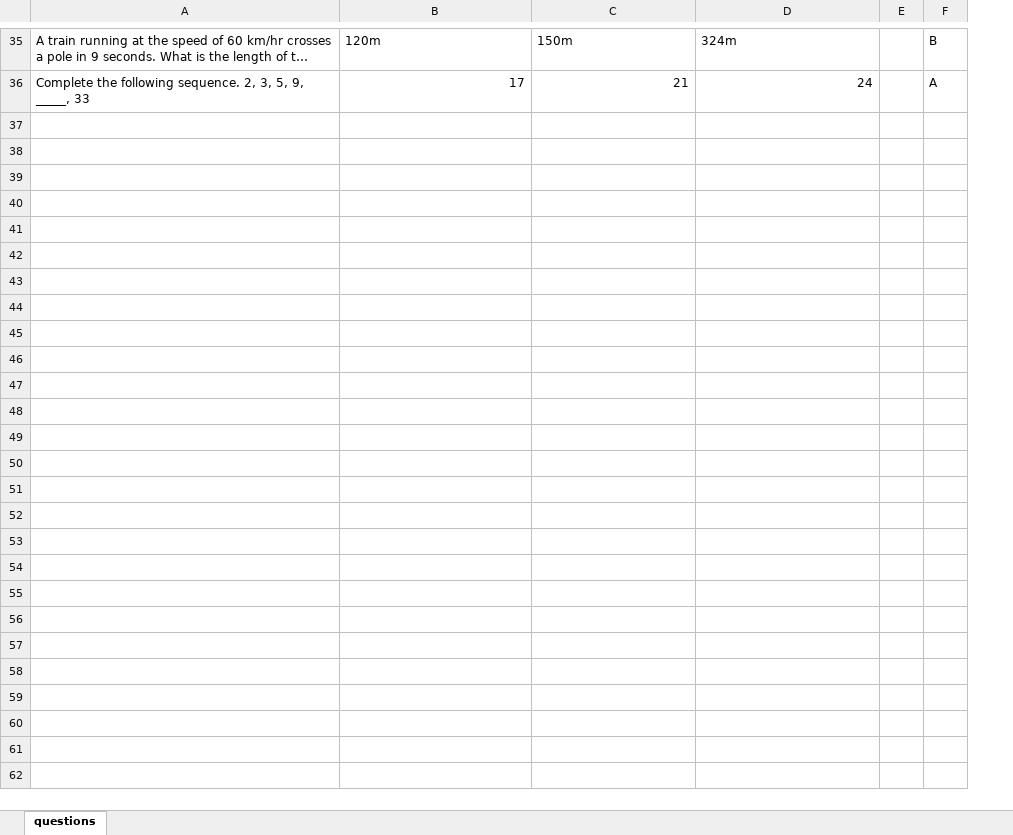
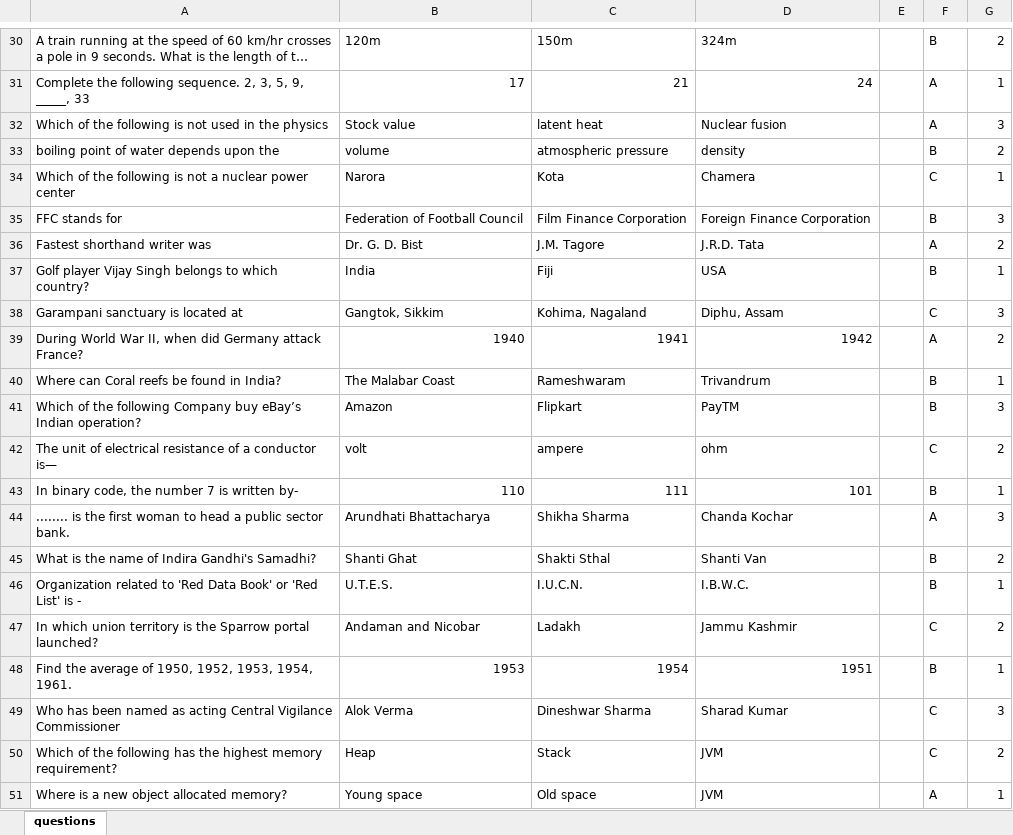
Before and after one commit to adarshsaji/Computerised-adaptive-assesments, an Excel workbook: questions.xlsx, sheet questions, drawn as a sheet; only a part is shown, gaps mark what is left out; long unchanged cells end in …; values as stored, in another font and other column widths than the file's, no borders; the diff covers the shown part only; the diff names each change by its address in the sheet, - before the commit and + after, or states it on an @@ line.

```diff
--- a/questions.xlsx (sheet questions)
+++ b/questions.xlsx (sheet questions)
+column G, rows 30-31: 2 | 1
+row 32: Which of the following is not used in the physics | Stock value | latent heat | Nuclear fusion |  | A | 3
+row 33: boiling point of water depends upon the | volume | atmospheric pressure | density |  | B | 2
+row 34: Which of the following is not a nuclear power center | Narora | Kota | Chamera |  | C | 1
+row 35: FFC stands for | Federation of Football Council | Film Finance Corporation | Foreign Finance Corporation |  | B | 3
+row 36: Fastest shorthand writer was | Dr. G. D. Bist | J.M. Tagore | J.R.D. Tata |  | A | 2
+row 37: Golf player Vijay Singh belongs to which country? | India | Fiji | USA |  | B | 1
+row 38: Garampani sanctuary is located at | Gangtok, Sikkim | Kohima, Nagaland | Diphu, Assam |  | C | 3
+row 39: During World War II, when did Germany attack France? | 1940 | 1941 | 1942 |  | A | 2
+row 40: Where can Coral reefs be found in India? | The Malabar Coast | Rameshwaram | Trivandrum |  | B | 1
+row 41: Which of the following Company buy eBay’s Indian operation? | Amazon | Flipkart | PayTM |  | B | 3
+row 42: The unit of electrical resistance of a conductor is— | volt | ampere | ohm |  | C | 2
+row 43: In binary code, the number 7 is written by- | 110 | 111 | 101 |  | B | 1
+row 44: ........ is the first woman to head a public sector bank. | Arundhati Bhattacharya | Shikha Sharma | Chanda Kochar |  | A | 3
+row 45: What is the name of Indira Gandhi's Samadhi? | Shanti Ghat | Shakti Sthal | Shanti Van |  | B | 2
+row 46: Organization related to 'Red Data Book' or 'Red List' is - | U.T.E.S. | I.U.C.N. | I.B.W.C. |  | B | 1
+row 47: In which union territory is the Sparrow portal launched? | Andaman and Nicobar | Ladakh | Jammu Kashmir |  | C | 2
+row 48: Find the average of 1950, 1952, 1953, 1954, 1961. | 1953 | 1954 | 1951 |  | B | 1
+row 49: Who has been named as acting Central Vigilance Commissioner | Alok Verma | Dineshwar Sharma | Sharad Kumar |  | C | 3
+row 50: Which of the following has the highest memory requirement? | Heap | Stack | JVM |  | C | 2
+row 51: Where is a new object allocated memory? | Young space | Old space | JVM |  | A | 1
```
Also changed, not shown: 137 added rows and 5 removed rows elsewhere in this sheet, stud_detail.xlsx, 2 other files.
